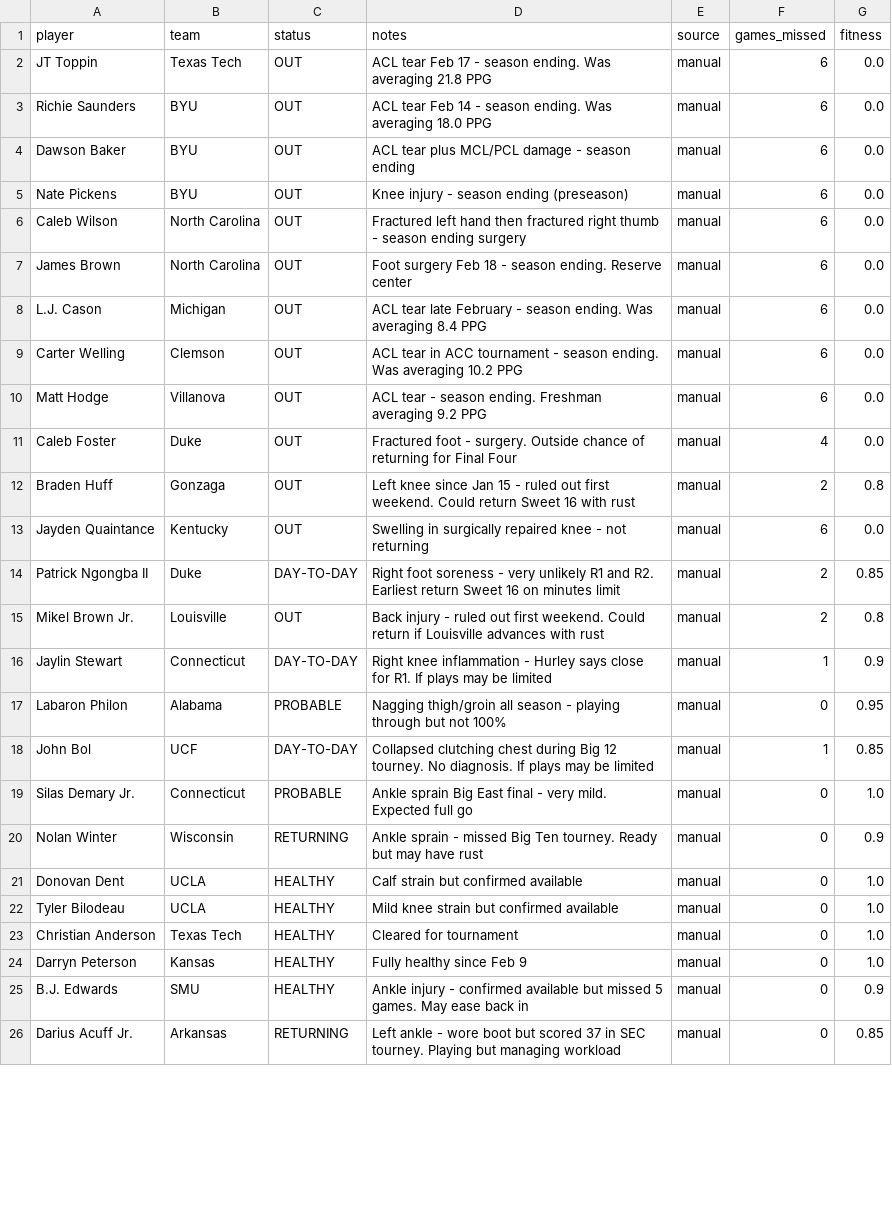
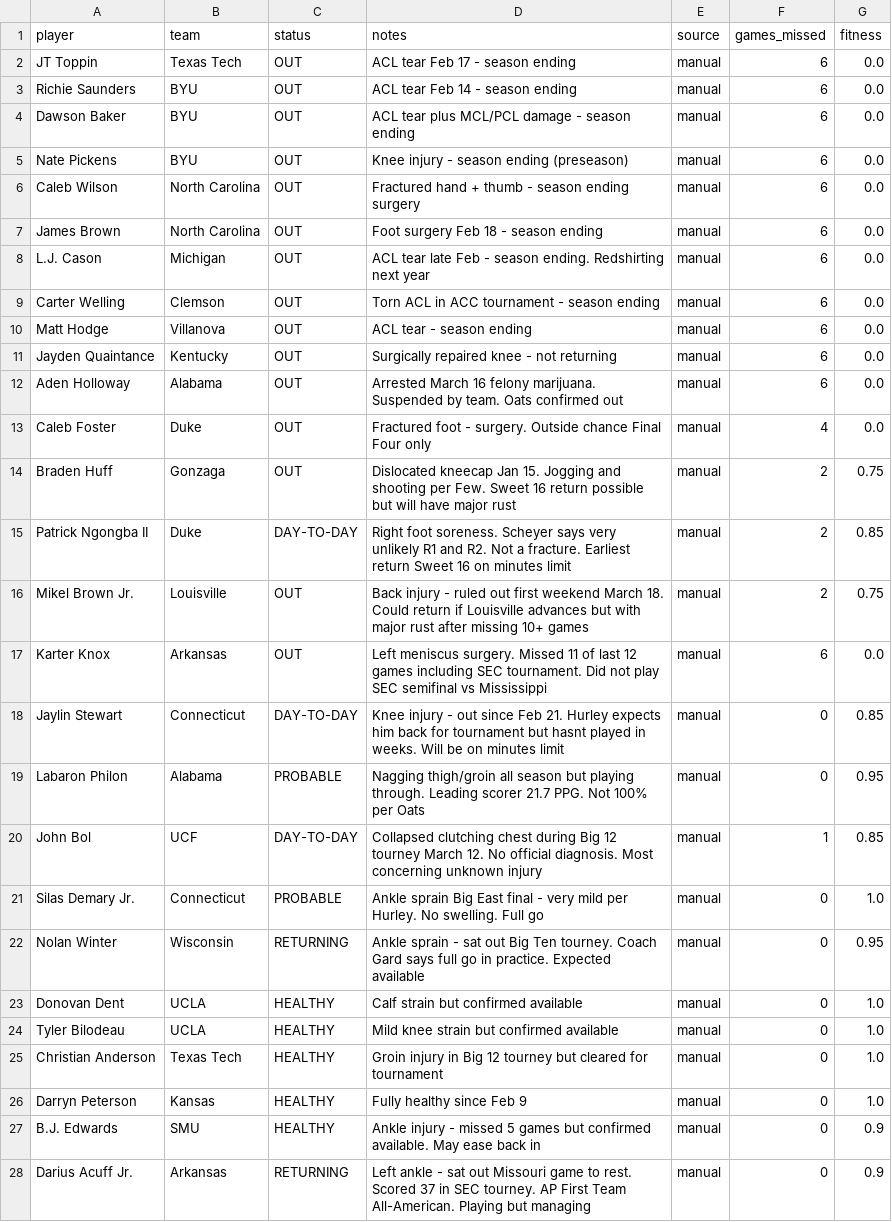
Before and after one commit to Krool/BasketballProjections, a CSV file: data/injuries_combined.csv, drawn as a sheet; only a part is shown; the diff covers the shown part only.

```diff
--- a/data/injuries_combined.csv
+++ b/data/injuries_combined.csv
@@ -1,26 +1,28 @@
 player,team,status,notes,source,games_missed,fitness
-JT Toppin,Texas Tech,OUT,ACL tear Feb 17 - season ending. Was averaging 21.8 PPG,manual,6,0.0
-Richie Saunders,BYU,OUT,ACL tear Feb 14 - season ending. Was averaging 18.0 PPG,manual,6,0.0
+JT Toppin,Texas Tech,OUT,ACL tear Feb 17 - season ending,manual,6,0.0
+Richie Saunders,BYU,OUT,ACL tear Feb 14 - season ending,manual,6,0.0
 Dawson Baker,BYU,OUT,ACL tear plus MCL/PCL damage - season ending,manual,6,0.0
 Nate Pickens,BYU,OUT,Knee injury - season ending (preseason),manual,6,0.0
-Caleb Wilson,North Carolina,OUT,Fractured left hand then fractured right thumb - season ending surgery,manual,6,0.0
-James Brown,North Carolina,OUT,Foot surgery Feb 18 - season ending. Reserve center,manual,6,0.0
-L.J. Cason,Michigan,OUT,ACL tear late February - season ending. Was averaging 8.4 PPG,manual,6,0.0
-Carter Welling,Clemson,OUT,ACL tear in ACC tournament - season ending. Was averaging 10.2 PPG,manual,6,0.0
-Matt Hodge,Villanova,OUT,ACL tear - season ending. Freshman averaging 9.2 PPG,manual,6,0.0
-Caleb Foster,Duke,OUT,Fractured foot - surgery. Outside chance of returning for Final Four,manual,4,0.0
-Braden Huff,Gonzaga,OUT,Left knee since Jan 15 - ruled out first weekend. Could return Sweet 16 with rust,manual,2,0.8
-Jayden Quaintance,Kentucky,OUT,Swelling in surgically repaired knee - not returning,manual,6,0.0
-Patrick Ngongba II,Duke,DAY-TO-DAY,Right foot soreness - very unlikely R1 and R2. Earliest return Sweet 16 on minutes limit,manual,2,0.85
-Mikel Brown Jr.,Louisville,OUT,Back injury - ruled out first weekend. Could return if Louisville advances with rust,manual,2,0.8
-Jaylin Stewart,Connecticut,DAY-TO-DAY,Right knee inflammation - Hurley says close for R1. If plays may be limited,manual,1,0.9
-Labaron Philon,Alabama,PROBABLE,Nagging thigh/groin all season - playing through but not 100%,manual,0,0.95
-John Bol,UCF,DAY-TO-DAY,Collapsed clutching chest during Big 12 tourney. No diagnosis. If plays may be limited,manual,1,0.85
-Silas Demary Jr.,Connecticut,PROBABLE,Ankle sprain Big East final - very mild. Expected full go,manual,0,1.0
-Nolan Winter,Wisconsin,RETURNING,Ankle sprain - missed Big Ten tourney. Ready but may have rust,manual,0,0.9
+Caleb Wilson,North Carolina,OUT,Fractured hand + thumb - season ending surgery,manual,6,0.0
+James Brown,North Carolina,OUT,Foot surgery Feb 18 - season ending,manual,6,0.0
+L.J. Cason,Michigan,OUT,ACL tear late Feb - season ending. Redshirting next year,manual,6,0.0
+Carter Welling,Clemson,OUT,Torn ACL in ACC tournament - season ending,manual,6,0.0
+Matt Hodge,Villanova,OUT,ACL tear - season ending,manual,6,0.0
+Jayden Quaintance,Kentucky,OUT,Surgically repaired knee - not returning,manual,6,0.0
+Aden Holloway,Alabama,OUT,Arrested March 16 felony marijuana. Suspended by team. Oats confirmed out,manual,6,0.0
+Caleb Foster,Duke,OUT,Fractured foot - surgery. Outside chance Final Four only,manual,4,0.0
+Braden Huff,Gonzaga,OUT,Dislocated kneecap Jan 15. Jogging and shooting per Few. Sweet 16 return possible but will have major rust,manual,2,0.75
+Patrick Ngongba II,Duke,DAY-TO-DAY,Right foot soreness. Scheyer says very unlikely R1 and R2. Not a fracture. Earliest return Sweet 16 on minutes limit,manual,2,0.85
+Mikel Brown Jr.,Louisville,OUT,Back injury - ruled out first weekend March 18. Could return if Louisville advances but with major rust after missing 10+ games,manual,2,0.75
+Karter Knox,Arkansas,OUT,Left meniscus surgery. Missed 11 of last 12 games including SEC tournament. Did not play SEC semifinal vs Mississippi,manual,6,0.0
+Jaylin Stewart,Connecticut,DAY-TO-DAY,Knee injury - out since Feb 21. Hurley expects him back for tournament but hasnt played in weeks. Will be on minutes limit,manual,0,0.85
+Labaron Philon,Alabama,PROBABLE,Nagging thigh/groin all season but playing through. Leading scorer 21.7 PPG. Not 100% per Oats,manual,0,0.95
+John Bol,UCF,DAY-TO-DAY,Collapsed clutching chest during Big 12 tourney March 12. No official diagnosis. Most concerning unknown injury,manual,1,0.85
+Silas Demary Jr.,Connecticut,PROBABLE,Ankle sprain Big East final - very mild per Hurley. No swelling. Full go,manual,0,1.0
+Nolan Winter,Wisconsin,RETURNING,Ankle sprain - sat out Big Ten tourney. Coach Gard says full go in practice. Expected available,manual,0,0.95
 Donovan Dent,UCLA,HEALTHY,Calf strain but confirmed available,manual,0,1.0
 Tyler Bilodeau,UCLA,HEALTHY,Mild knee strain but confirmed available,manual,0,1.0
-Christian Anderson,Texas Tech,HEALTHY,Cleared for tournament,manual,0,1.0
+Christian Anderson,Texas Tech,HEALTHY,Groin injury in Big 12 tourney but cleared for tournament,manual,0,1.0
 Darryn Peterson,Kansas,HEALTHY,Fully healthy since Feb 9,manual,0,1.0
-B.J. Edwards,SMU,HEALTHY,Ankle injury - confirmed available but missed 5 games. May ease back in,manual,0,0.9
-Darius Acuff Jr.,Arkansas,RETURNING,Left ankle - wore boot but scored 37 in SEC tourney. Playing but managing workload,manual,0,0.85
+B.J. Edwards,SMU,HEALTHY,Ankle injury - missed 5 games but confirmed available. May ease back in,manual,0,0.9
+Darius Acuff Jr.,Arkansas,RETURNING,Left ankle - sat out Missouri game to rest. Scored 37 in SEC tourney. AP First Team All-American. Playing but managing,manual,0,0.9
```
Also changed, not shown: 2 removed rows and 6 edited cells elsewhere in this file, data/injury_overrides.csv, output/projections.csv, 1 other file.
